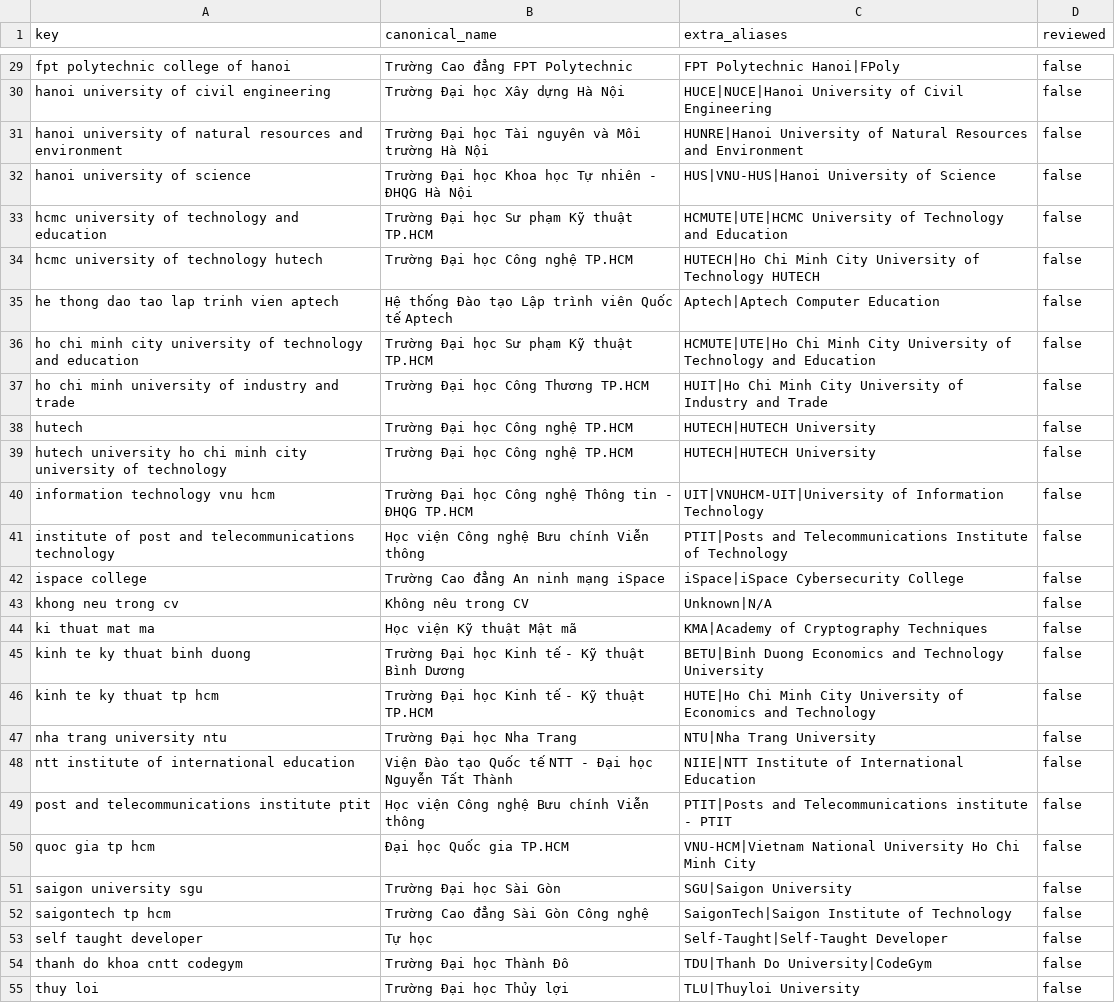
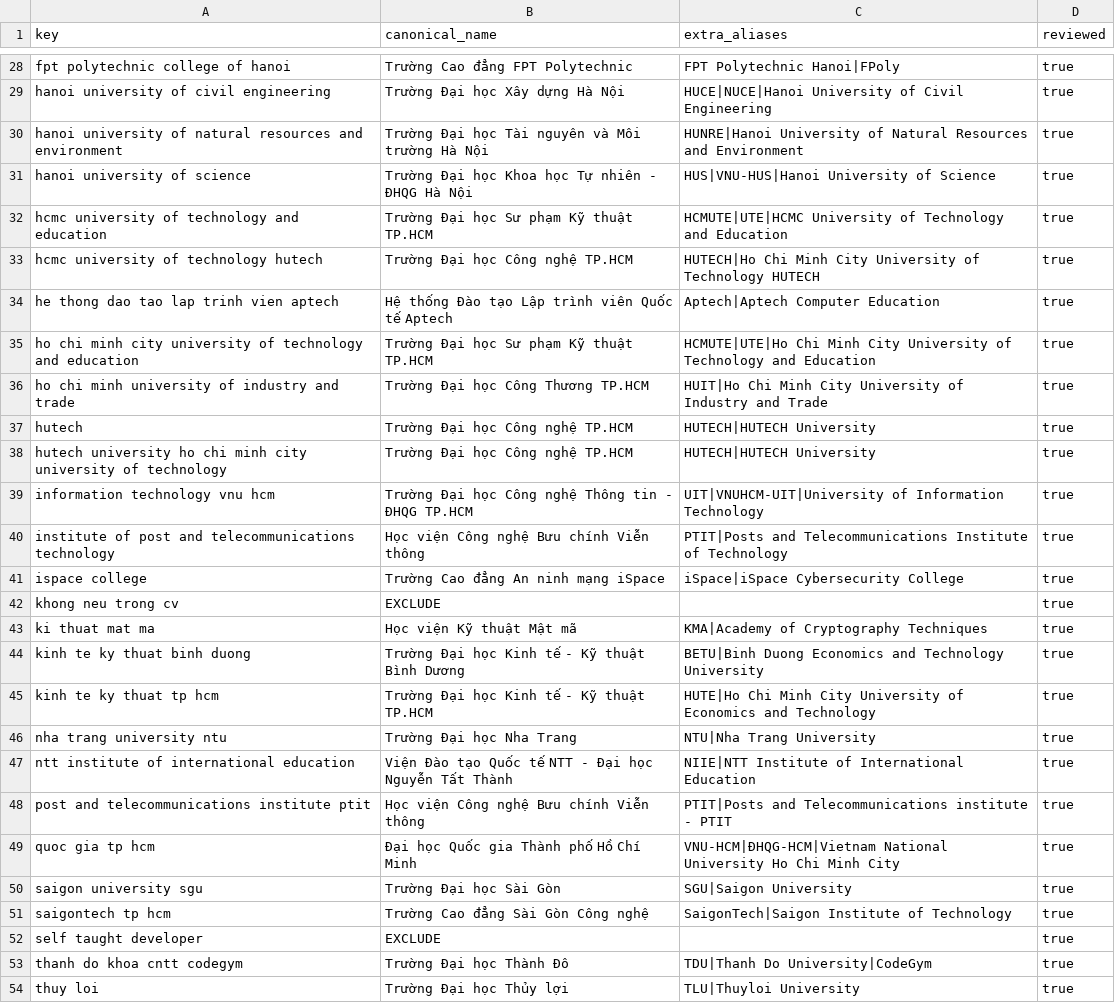
Before and after one commit to long20102004/recruit_system, a CSV file: ai-service/kb/seed/university_curated.csv, drawn as a sheet; only a part is shown, gaps mark what is left out; addresses are those after the commit; the diff covers the shown part only; the diff names each change by its address in the sheet, - before the commit and + after, or states it on an @@ line.

```diff
--- a/ai-service/kb/seed/university_curated.csv
+++ b/ai-service/kb/seed/university_curated.csv
-D28:D54 (reviewed): false
+D28:D54 (reviewed): true
-B42 (canonical_name): Không nêu trong CV
+B42 (canonical_name): EXCLUDE
-C42 (extra_aliases): Unknown|N/A
+C42 (extra_aliases): (empty)
-B49 (canonical_name): Đại học Quốc gia TP.HCM
+B49 (canonical_name): Đại học Quốc gia Thành phố Hồ Chí Minh
-C49 (extra_aliases): VNU-HCM|Vietnam National University…
+C49 (extra_aliases): VNU-HCM|ĐHQG-HCM|Vietnam National University…
-B52 (canonical_name): Tự học
+B52 (canonical_name): EXCLUDE
-C52 (extra_aliases): Self-Taught|Self-Taught Developer
+C52 (extra_aliases): (empty)
```
Also changed, not shown: 1 removed row and 36 edited cells elsewhere in this file, ai-service/kb/seed/skill_aliases.csv, ai-service/kb/seed/skill_categories_curated.csv, 16 other files.
